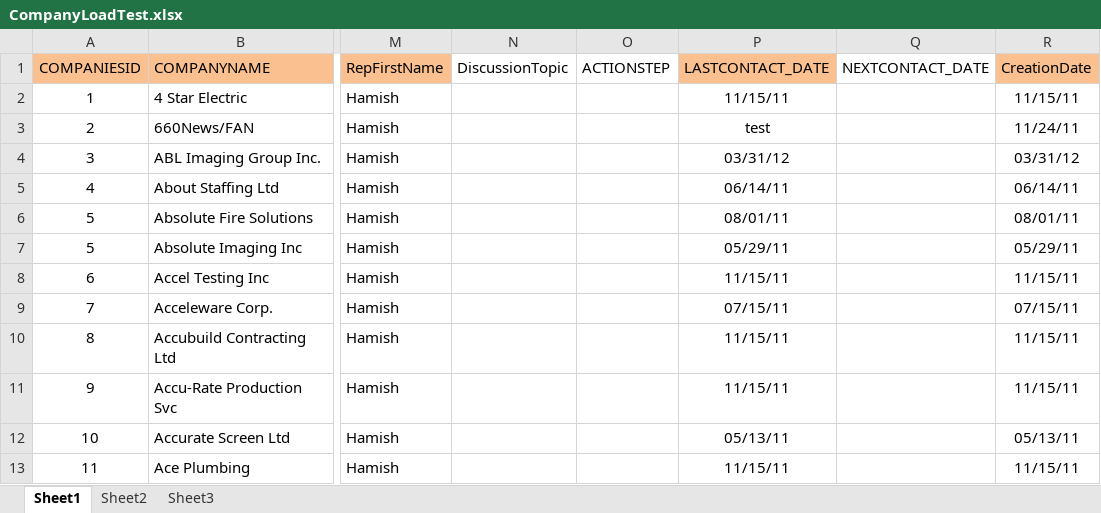
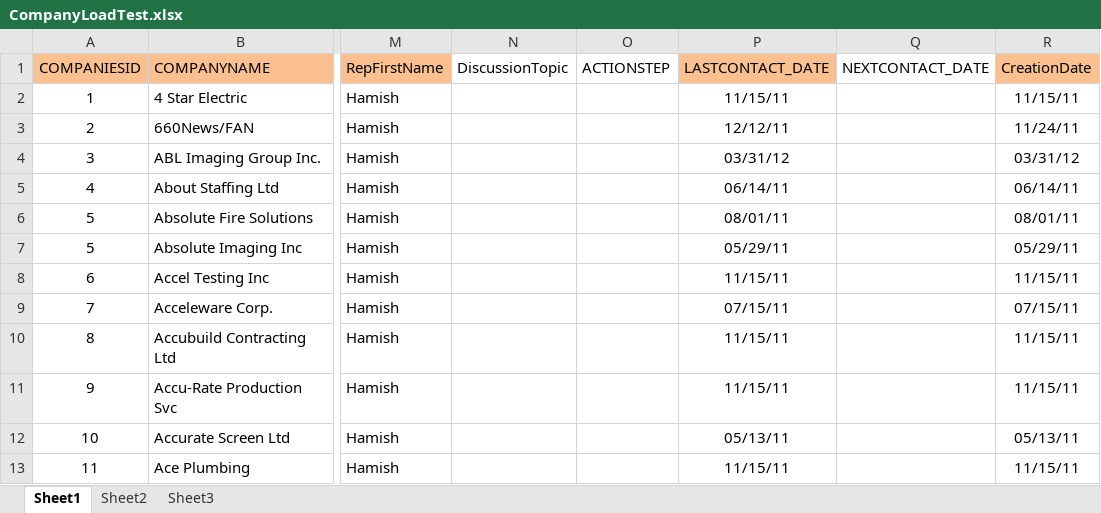
Before and after one commit to jigshGitHub/SandlerTrainingDevelopment, an Excel workbook: SandlerTrainingSLN/Documents/Aug-Sept/CompanyLoadTest.xlsx, sheet Sheet1, drawn as a sheet; only a part is shown, gaps mark what is left out; values as stored, in another font and other column widths than the file's, no borders; the diff names each change by its address in the sheet, - before the commit and + after, or states it on an @@ line.

```diff
--- a/SandlerTrainingSLN/Documents/Aug-Sept/CompanyLoadTest.xlsx (sheet Sheet1)
+++ b/SandlerTrainingSLN/Documents/Aug-Sept/CompanyLoadTest.xlsx (sheet Sheet1)
-P3 (LASTCONTACT_DATE): test
+P3 (LASTCONTACT_DATE): 12/12/11
```
Also changed, not shown: 12 other files.
